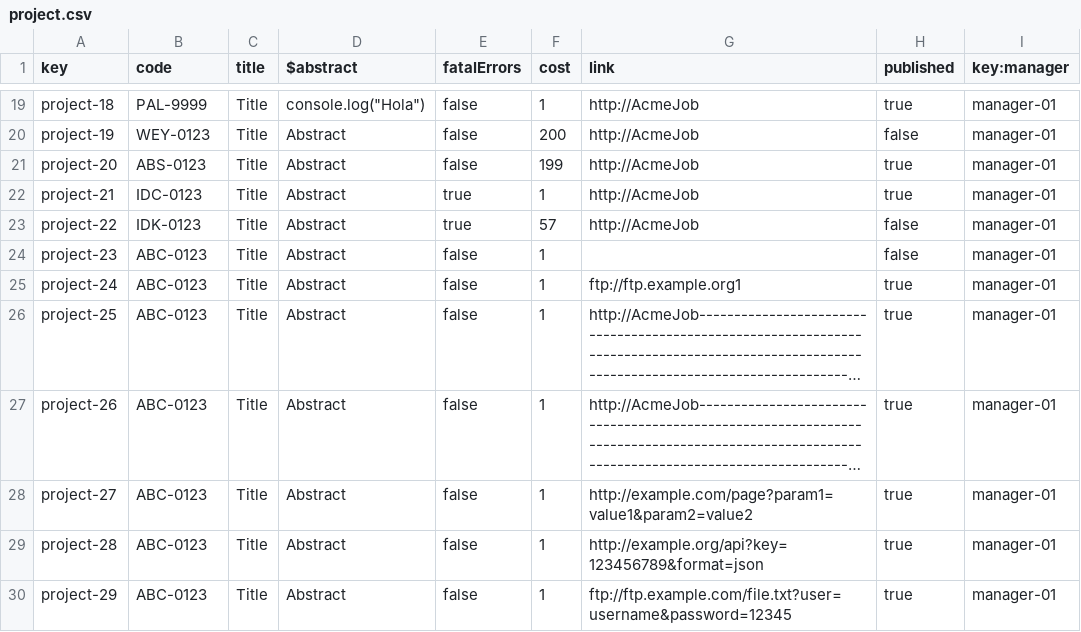
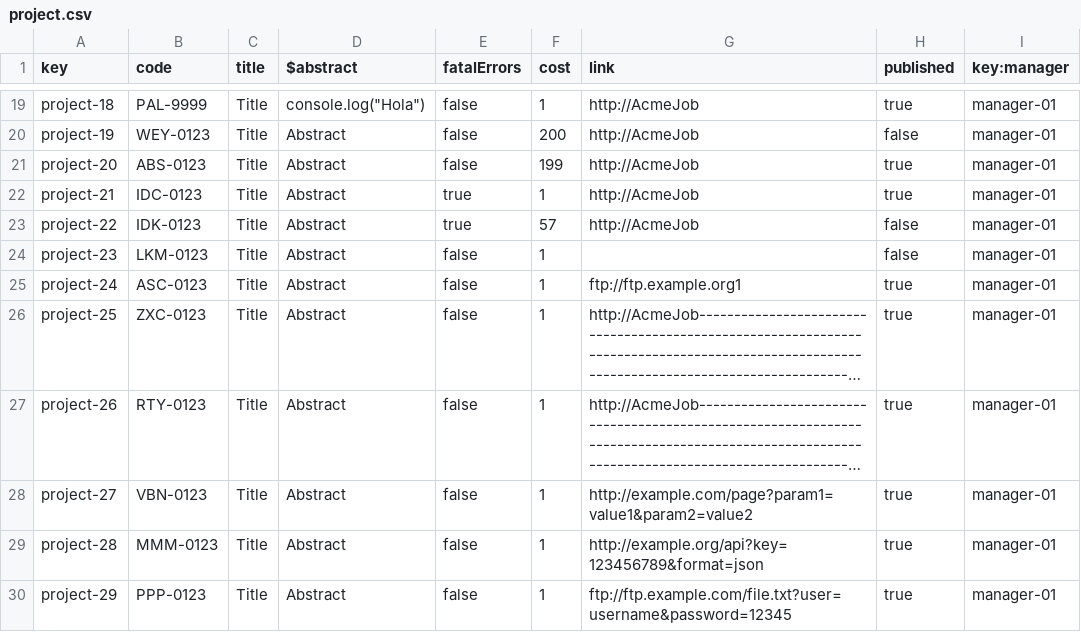
Before and after one commit to Luis-Giraldo-Santiago3/Acme-SF-D04, a CSV file: src/main/webapp/WEB-INF/resources/sample-data/project.csv, drawn as a sheet; only a part is shown, gaps mark what is left out; long unchanged cells end in …; the diff names each change by its address in the sheet, - before the commit and + after, or states it on an @@ line.

Commit message:
fix: Añadir datos de prueba en userStory,projectUserStory y project

```diff
--- a/src/main/webapp/WEB-INF/resources/sample-data/project.csv
+++ b/src/main/webapp/WEB-INF/resources/sample-data/project.csv
-B24 (code): ABC-0123
+B24 (code): LKM-0123
-B25 (code): ABC-0123
+B25 (code): ASC-0123
-B26 (code): ABC-0123
+B26 (code): ZXC-0123
-B27 (code): ABC-0123
+B27 (code): RTY-0123
-B28 (code): ABC-0123
+B28 (code): VBN-0123
-B29 (code): ABC-0123
+B29 (code): MMM-0123
-B30 (code): ABC-0123
+B30 (code): PPP-0123
```
Also changed, not shown: 2 other files.
